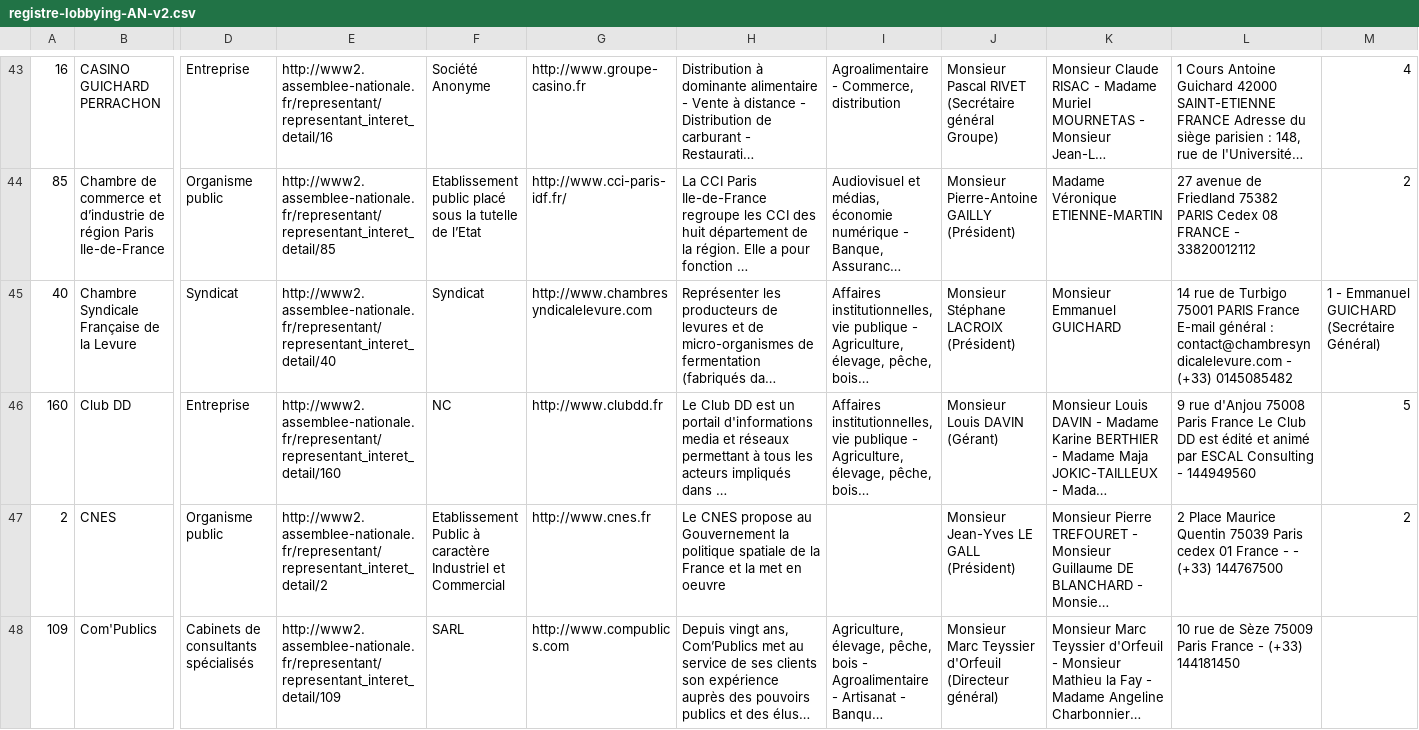
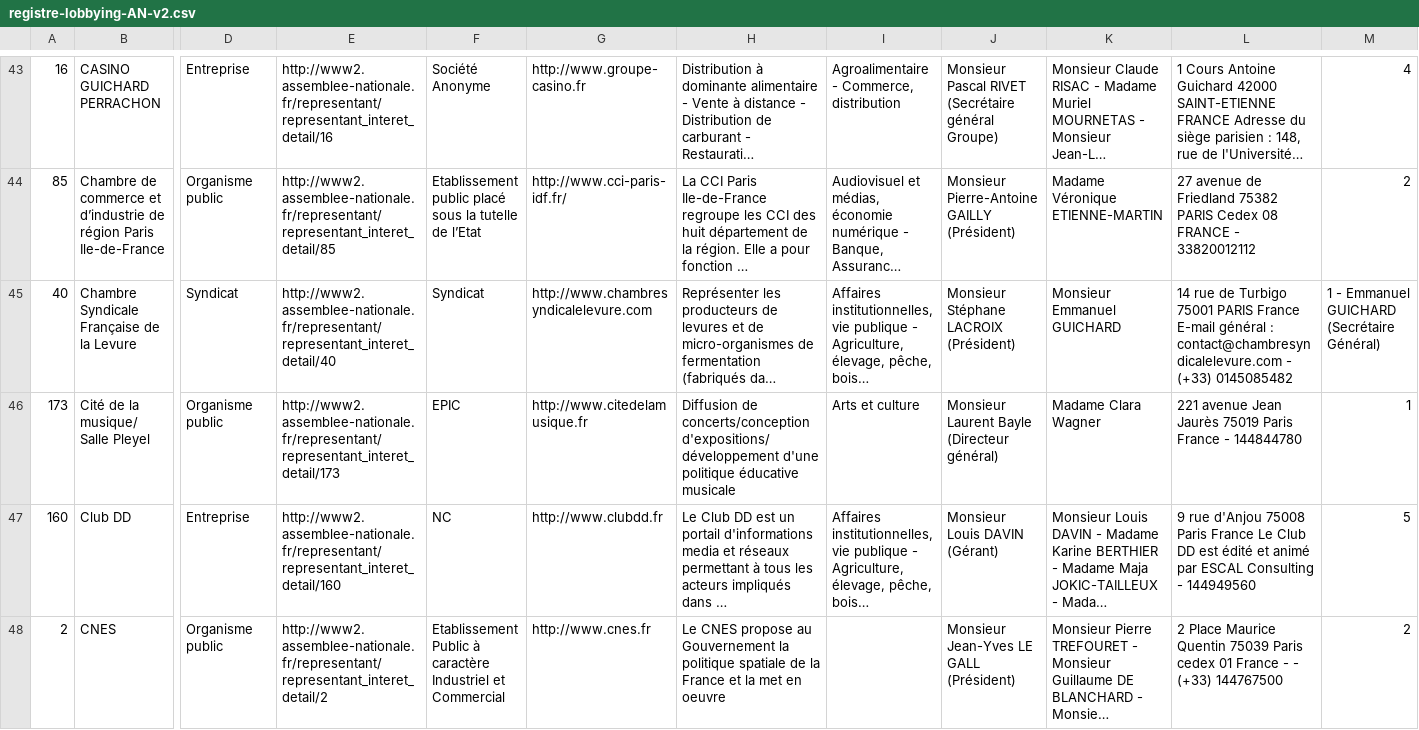
Before and after one commit to regardscitoyens/registres-lobbying, a CSV file: data/registre-lobbying-AN-v2.csv, drawn as a sheet; only a part is shown, gaps mark what is left out; the shorter side is filled out with more unchanged rows; long unchanged cells end in …; rows hold the shown columns only; the diff names each change by its address in the sheet, - before the commit and + after, or states it on an @@ line.

Commit message:
update registre

```diff
--- a/data/registre-lobbying-AN-v2.csv
+++ b/data/registre-lobbying-AN-v2.csv
+row 46: 173 | Cité de la musique/ Salle Pleyel | Organisme public | http://www2.assemblee-nationale.fr/representant/representant_interet_detail/173 | EPIC | http://www.citedelamusique.fr | Diffusion de concerts/conception d'expositions/développement d'une politique éducative musicale | Arts et culture | Monsieur Laurent Bayle (Directeur général) | Madame Clara Wagner | 221 avenue Jean Jaurès 75019 Paris France - 144844780 | 1
```
Also changed, not shown: 3 other files.
